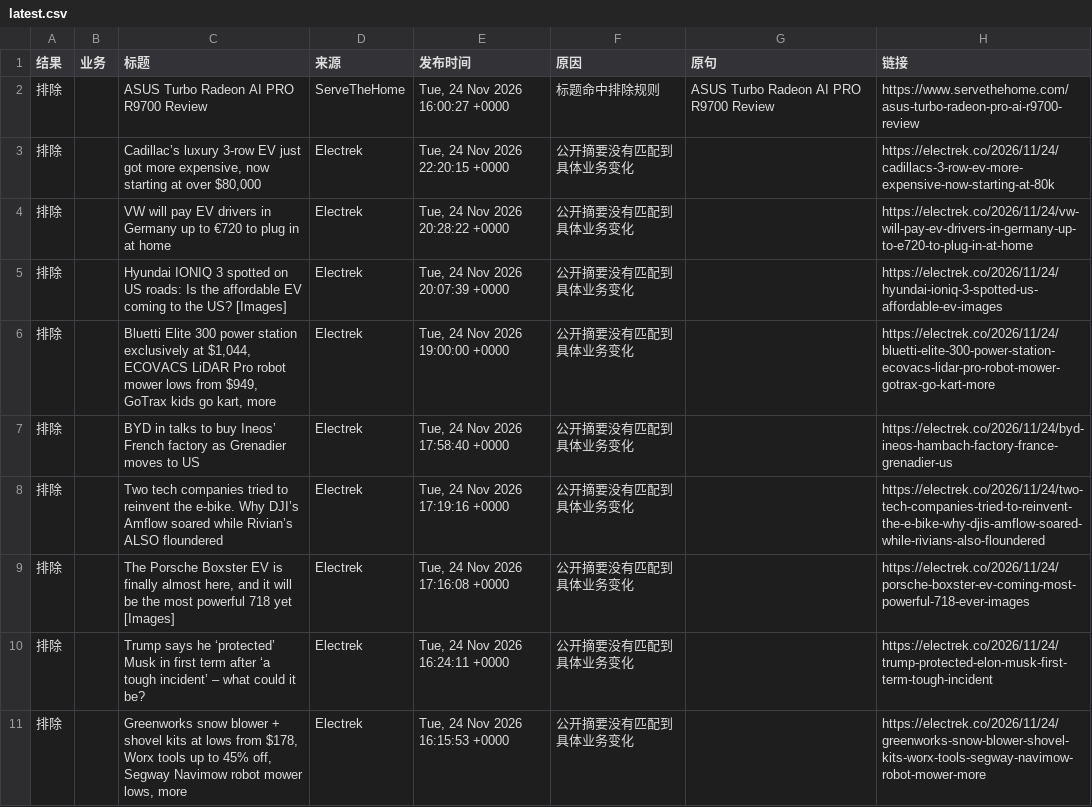
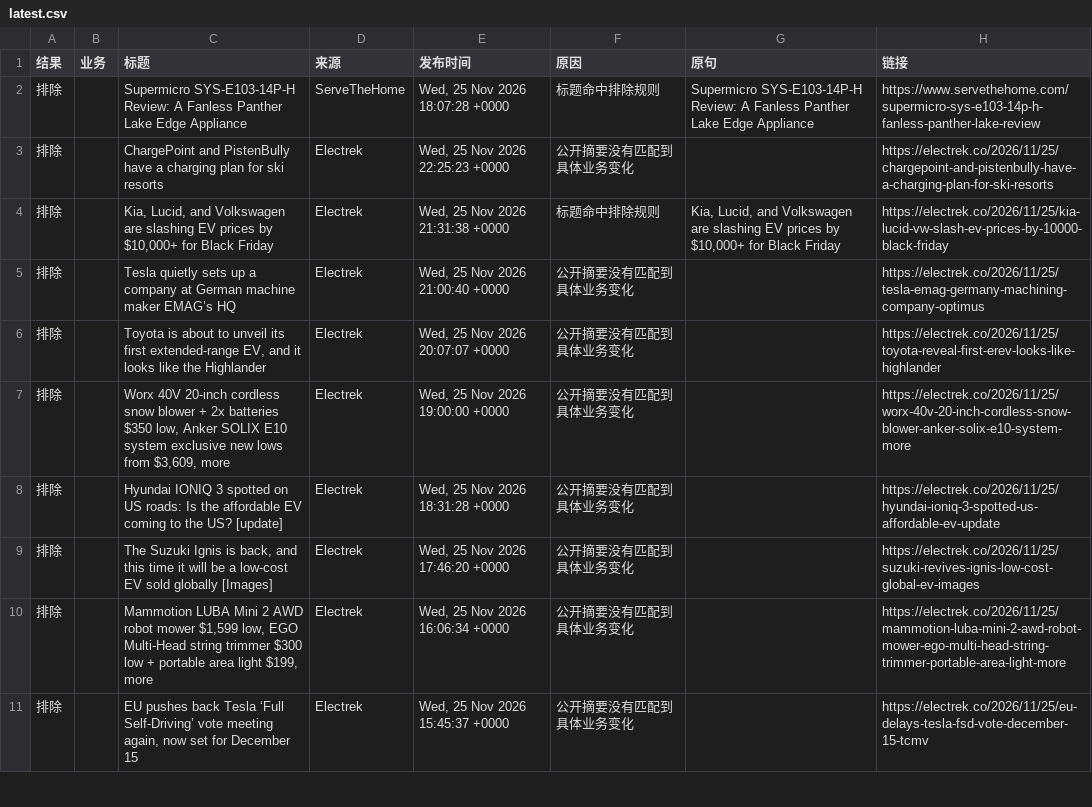
Before and after one commit to elodielinnn-cpu/news-filter-lab, a CSV file: results/latest.csv, drawn as a sheet; only a part is shown; the diff covers the shown part only.

```diff
--- a/results/latest.csv
+++ b/results/latest.csv
@@ -1,11 +1,11 @@
 结果,业务,标题,来源,发布时间,原因,原句,链接
-排除,,ASUS Turbo Radeon AI PRO R9700 Review,ServeTheHome,"Tue, 24 Nov 2026 16:00:27 +0000",标题命中排除规则,ASUS Turbo Radeon AI PRO R9700 Review,https://www.servethehome.com/asus-turbo-radeon-pro-ai-r9700-review
-排除,,"Cadillac’s luxury 3-row EV just got more expensive, now starting at over $80,000",Electrek,"Tue, 24 Nov 2026 22:20:15 +0000",公开摘要没有匹配到具体业务变化,,https://electrek.co/2026/11/24/cadillacs-3-row-ev-more-expensive-now-starting-at-80k
-排除,,VW will pay EV drivers in Germany up to €720 to plug in at home,Electrek,"Tue, 24 Nov 2026 20:28:22 +0000",公开摘要没有匹配到具体业务变化,,https://electrek.co/2026/11/24/vw-will-pay-ev-drivers-in-germany-up-to-e720-to-plug-in-at-home
-排除,,Hyundai IONIQ 3 spotted on US roads: Is the affordable EV coming to the US? [Images],Electrek,"Tue, 24 Nov 2026 20:07:39 +0000",公开摘要没有匹配到具体业务变化,,https://electrek.co/2026/11/24/hyundai-ioniq-3-spotted-us-affordable-ev-images
-排除,,"Bluetti Elite 300 power station exclusively at $1,044, ECOVACS LiDAR Pro robot mower lows from $949, GoTrax kids go kart, more",Electrek,"Tue, 24 Nov 2026 19:00:00 +0000",公开摘要没有匹配到具体业务变化,,https://electrek.co/2026/11/24/bluetti-elite-300-power-station-ecovacs-lidar-pro-robot-mower-gotrax-go-kart-more
-排除,,BYD in talks to buy Ineos’ French factory as Grenadier moves to US,Electrek,"Tue, 24 Nov 2026 17:58:40 +0000",公开摘要没有匹配到具体业务变化,,https://electrek.co/2026/11/24/byd-ineos-hambach-factory-france-grenadier-us
-排除,,Two tech companies tried to reinvent the e-bike. Why DJI’s Amflow soared while Rivian’s ALSO floundered,Electrek,"Tue, 24 Nov 2026 17:19:16 +0000",公开摘要没有匹配到具体业务变化,,https://electrek.co/2026/11/24/two-tech-companies-tried-to-reinvent-the-e-bike-why-djis-amflow-soared-while-rivians-also-floundered
-排除,,"The Porsche Boxster EV is finally almost here, and it will be the most powerful 718 yet [Images]",Electrek,"Tue, 24 Nov 2026 17:16:08 +0000",公开摘要没有匹配到具体业务变化,,https://electrek.co/2026/11/24/porsche-boxster-ev-coming-most-powerful-718-ever-images
-排除,,Trump says he ‘protected’ Musk in first term after ‘a tough incident’ – what could it be?,Electrek,"Tue, 24 Nov 2026 16:24:11 +0000",公开摘要没有匹配到具体业务变化,,https://electrek.co/2026/11/24/trump-protected-elon-musk-first-term-tough-incident
-排除,,"Greenworks snow blower + shovel kits at lows from $178, Worx tools up to 45% off, Segway Navimow robot mower lows, more",Electrek,"Tue, 24 Nov 2026 16:15:53 +0000",公开摘要没有匹配到具体业务变化,,https://electrek.co/2026/11/24/greenworks-snow-blower-shovel-kits-worx-tools-segway-navimow-robot-mower-more
+排除,,Supermicro SYS-E103-14P-H Review: A Fanless Panther Lake Edge Appliance,ServeTheHome,"Wed, 25 Nov 2026 18:07:28 +0000",标题命中排除规则,Supermicro SYS-E103-14P-H Review: A Fanless Panther Lake Edge Appliance,https://www.servethehome.com/supermicro-sys-e103-14p-h-fanless-panther-lake-review
+排除,,ChargePoint and PistenBully have a charging plan for ski resorts,Electrek,"Wed, 25 Nov 2026 22:25:23 +0000",公开摘要没有匹配到具体业务变化,,https://electrek.co/2026/11/25/chargepoint-and-pistenbully-have-a-charging-plan-for-ski-resorts
+排除,,"Kia, Lucid, and Volkswagen are slashing EV prices by $10,000+ for Black Friday",Electrek,"Wed, 25 Nov 2026 21:31:38 +0000",标题命中排除规则,"Kia, Lucid, and Volkswagen are slashing EV prices by $10,000+ for Black Friday",https://electrek.co/2026/11/25/kia-lucid-vw-slash-ev-prices-by-10000-black-friday
+排除,,Tesla quietly sets up a company at German machine maker EMAG’s HQ,Electrek,"Wed, 25 Nov 2026 21:00:40 +0000",公开摘要没有匹配到具体业务变化,,https://electrek.co/2026/11/25/tesla-emag-germany-machining-company-optimus
+排除,,"Toyota is about to unveil its first extended-range EV, and it looks like the Highlander",Electrek,"Wed, 25 Nov 2026 20:07:07 +0000",公开摘要没有匹配到具体业务变化,,https://electrek.co/2026/11/25/toyota-reveal-first-erev-looks-like-highlander
+排除,,"Worx 40V 20-inch cordless snow blower + 2x batteries $350 low, Anker SOLIX E10 system exclusive new lows from $3,609, more",Electrek,"Wed, 25 Nov 2026 19:00:00 +0000",公开摘要没有匹配到具体业务变化,,https://electrek.co/2026/11/25/worx-40v-20-inch-cordless-snow-blower-anker-solix-e10-system-more
+排除,,Hyundai IONIQ 3 spotted on US roads: Is the affordable EV coming to the US? [update],Electrek,"Wed, 25 Nov 2026 18:31:28 +0000",公开摘要没有匹配到具体业务变化,,https://electrek.co/2026/11/25/hyundai-ioniq-3-spotted-us-affordable-ev-update
+排除,,"The Suzuki Ignis is back, and this time it will be a low-cost EV sold globally [Images]",Electrek,"Wed, 25 Nov 2026 17:46:20 +0000",公开摘要没有匹配到具体业务变化,,https://electrek.co/2026/11/25/suzuki-revives-ignis-low-cost-global-ev-images
+排除,,"Mammotion LUBA Mini 2 AWD robot mower $1,599 low, EGO Multi-Head string trimmer $300 low + portable area light $199, more",Electrek,"Wed, 25 Nov 2026 16:06:34 +0000",公开摘要没有匹配到具体业务变化,,https://electrek.co/2026/11/25/mammotion-luba-mini-2-awd-robot-mower-ego-multi-head-string-trimmer-portable-area-light-more
+排除,,"EU pushes back Tesla ‘Full Self-Driving’ vote meeting again, now set for December 15",Electrek,"Wed, 25 Nov 2026 15:45:37 +0000",公开摘要没有匹配到具体业务变化,,https://electrek.co/2026/11/25/eu-delays-tesla-fsd-vote-december-15-tcmv
```
Also changed, not shown: 3 added rows, 6 removed rows and 76 edited cells elsewhere in this file, 2 other files.
